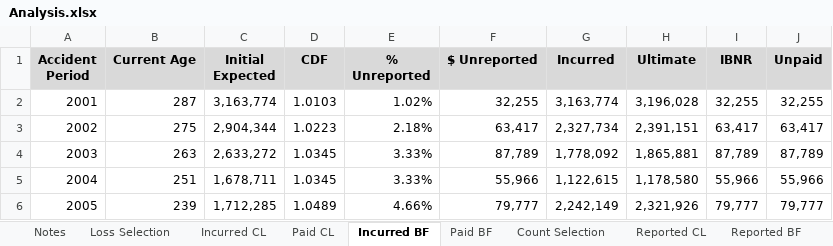
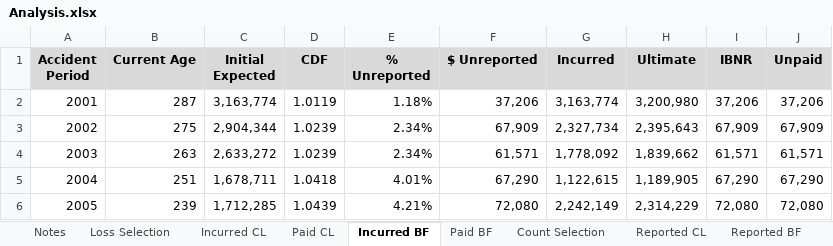
Before and after one commit to cas-team-analyst/team-analyst, an Excel workbook: sample-data/sample-run/Analysis.xlsx, sheet Incurred BF, drawn as a sheet; only a part is shown; values as stored, in another font and other column widths than the file's, no borders; the diff covers the shown part only; the diff names each change by its address in the sheet, - before the commit and + after, or states it on an @@ line.

```diff
--- a/sample-data/sample-run/Analysis.xlsx (sheet Incurred BF)
+++ b/sample-data/sample-run/Analysis.xlsx (sheet Incurred BF)
-D2 (CDF): 1.0103
+D2 (CDF): 1.0119
-E2 (% Unreported): 1.02%
+E2 (% Unreported): 1.18%
-F2 ($ Unreported): 32,255
+F2 ($ Unreported): 37,206
-H2 (Ultimate): 3,196,028
+H2 (Ultimate): 3,200,980
-I2 (IBNR): 32,255
+I2 (IBNR): 37,206
-J2 (Unpaid): 32,255
+J2 (Unpaid): 37,206
-D3 (CDF): 1.0223
+D3 (CDF): 1.0239
-E3 (% Unreported): 2.18%
+E3 (% Unreported): 2.34%
-F3 ($ Unreported): 63,417
+F3 ($ Unreported): 67,909
-H3 (Ultimate): 2,391,151
+H3 (Ultimate): 2,395,643
-I3 (IBNR): 63,417
+I3 (IBNR): 67,909
-J3 (Unpaid): 63,417
+J3 (Unpaid): 67,909
-D4 (CDF): 1.0345
+D4 (CDF): 1.0239
-E4 (% Unreported): 3.33%
+E4 (% Unreported): 2.34%
-F4 ($ Unreported): 87,789
+F4 ($ Unreported): 61,571
-H4 (Ultimate): 1,865,881
+H4 (Ultimate): 1,839,662
-I4 (IBNR): 87,789
+I4 (IBNR): 61,571
-J4 (Unpaid): 87,789
+J4 (Unpaid): 61,571
-D5 (CDF): 1.0345
+D5 (CDF): 1.0418
-E5 (% Unreported): 3.33%
+E5 (% Unreported): 4.01%
-F5 ($ Unreported): 55,966
+F5 ($ Unreported): 67,290
-H5 (Ultimate): 1,178,580
+H5 (Ultimate): 1,189,905
-I5 (IBNR): 55,966
+I5 (IBNR): 67,290
-J5 (Unpaid): 55,966
+J5 (Unpaid): 67,290
-D6 (CDF): 1.0489
+D6 (CDF): 1.0439
-E6 (% Unreported): 4.66%
+E6 (% Unreported): 4.21%
-F6 ($ Unreported): 79,777
+F6 ($ Unreported): 72,080
-H6 (Ultimate): 2,321,926
+H6 (Ultimate): 2,314,229
-I6 (IBNR): 79,777
+I6 (IBNR): 72,080
-J6 (Unpaid): 79,777
+J6 (Unpaid): 72,080
```
Also changed, not shown: 119 edited cells elsewhere in this sheet, sheet Post-Method Diagnostics, sheet Loss Selection, sheet Paid BF, sheet Incurred, sheet Paid, sheet Incurred CL, 5 more sheets, sample-data/sample-run/Tech Review.xlsx, sample-data/sample-run/selections/Chain Ladder Selections - LDFs.xlsx, 57 other files.
